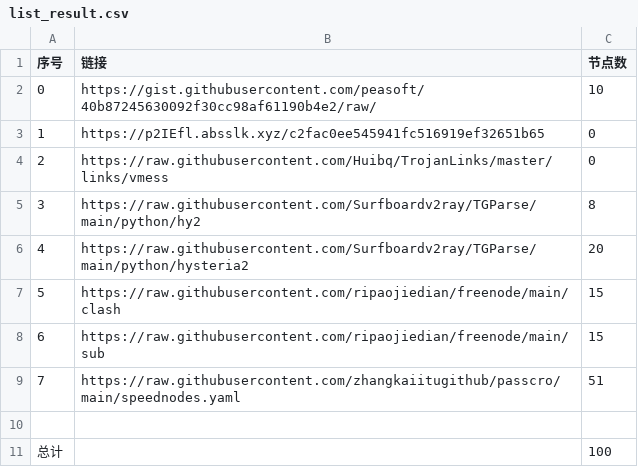
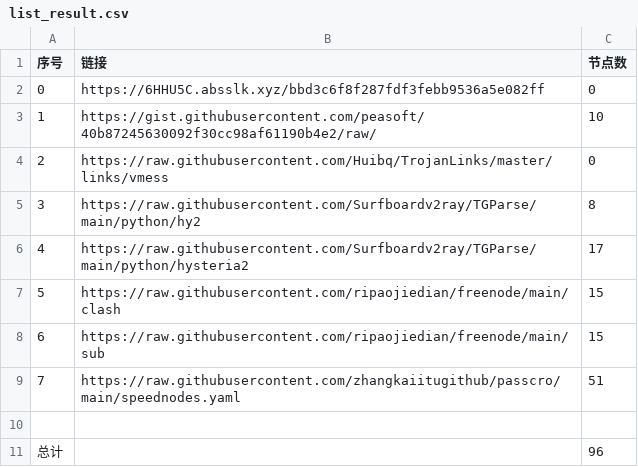
Before and after one commit to cute-omega/NoMoreWalls, a CSV file: list_result.csv, drawn as a sheet.

```diff
--- a/list_result.csv
+++ b/list_result.csv
@@ -1,7 +1,7 @@
 序号,链接,节点数
-0,https://gist.githubusercontent.com/peasoft/40b87245630092f30cc98af61190b4e2/raw/,10
-1,https://p2IEfl.absslk.xyz/c2fac0ee545941fc516919ef32651b65,0
+0,https://6HHU5C.absslk.xyz/bbd3c6f8f287fdf3febb9536a5e082ff,0
+1,https://gist.githubusercontent.com/peasoft/40b87245630092f30cc98af61190b4e2/raw/,10
 2,https://raw.githubusercontent.com/Huibq/TrojanLinks/master/links/vmess,0
 3,https://raw.githubusercontent.com/Surfboardv2ray/TGParse/main/python/hy2,8
-4,https://raw.githubusercontent.com/Surfboardv2ray/TGParse/main/python/hysteria2,20
+4,https://raw.githubusercontent.com/Surfboardv2ray/TGParse/main/python/hysteria2,17
 5,https://raw.githubusercontent.com/ripaojiedian/freenode/main/clash,15
@@ -10,2 +10,2 @@
 
-总计,,100
+总计,,96
```
Also changed, not shown: 9 other files.
